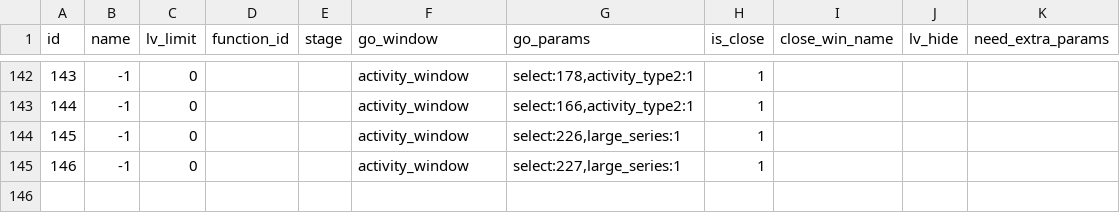
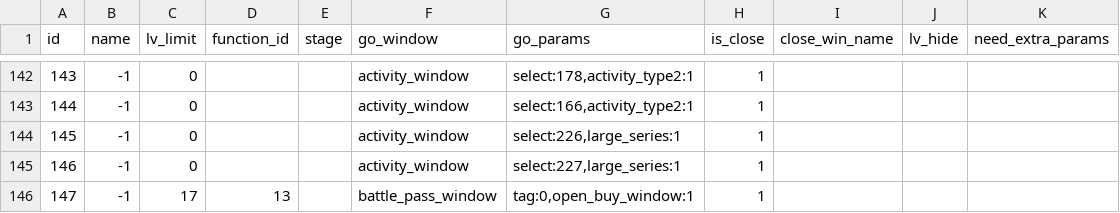
Before and after one commit to afknst/gxb2_tables, a CSV file: tables/getway.csv, drawn as a sheet; only a part is shown, gaps mark what is left out.

```diff
--- a/tables/getway.csv
+++ b/tables/getway.csv
@@ -145 +145,2 @@ id,name,lv_limit,function_id,stage,go_window,go_params,is_close,close_win_name,l
 146,-1,0,,,activity_window,"select:227,large_series:1",1,,,
+147,-1,17,13,,battle_pass_window,"tag:0,open_buy_window:1",1,,,
```
Also changed, not shown: tables/house_furniture.csv, tables/house_furniture_effect.csv, 13 other files.
